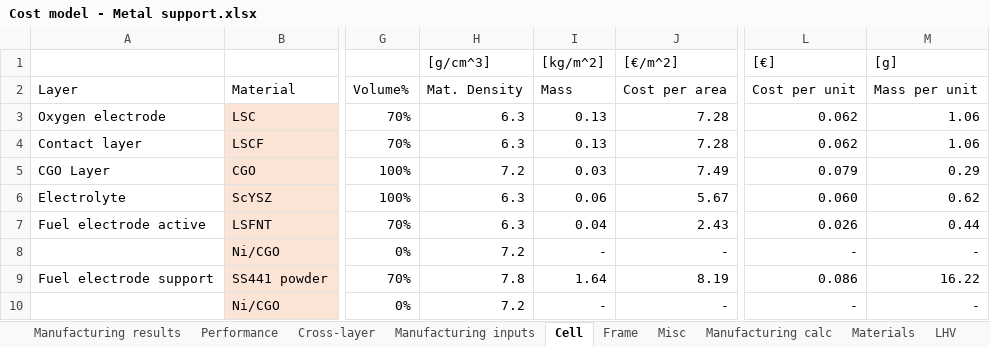
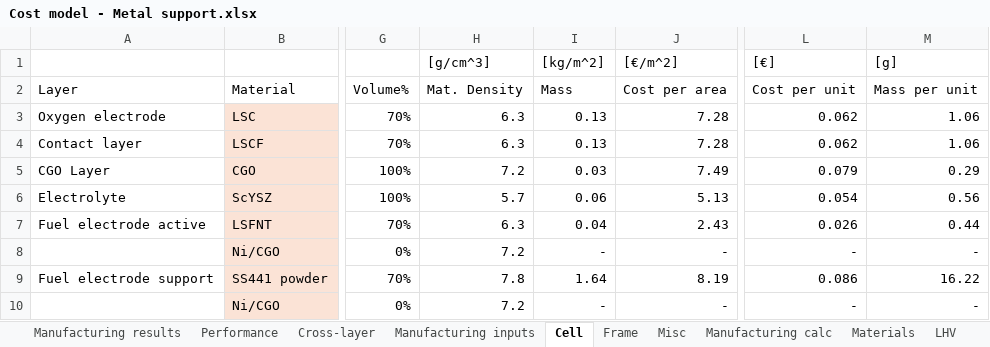
Before and after one commit to FrederikNaur/Cost-evaluation-of-metal-supported-SOEC, an Excel workbook: Cost model - Metal support.xlsx, sheet Cell, drawn as a sheet; only a part is shown, gaps mark what is left out; values as stored, in another font and other column widths than the file's, no borders; charts and pictures and table styles not drawn; the diff names each change by its address in the sheet, - before the commit and + after, or states it on an @@ line.

```diff
--- a/Cost model - Metal support.xlsx (sheet Cell)
+++ b/Cost model - Metal support.xlsx (sheet Cell)
-H6 ([g/cm^3]): 6.3
+H6 ([g/cm^3]): 5.7
-J6 ([€/m^2]): 5.67
+J6 ([€/m^2]): 5.13
-L6 ([€]): 0.060
+L6 ([€]): 0.054
-M6 ([g]): 0.62
+M6 ([g]): 0.56
```
Also changed, not shown: sheet Manufacturing results, sheet Materials, charts or pictures, Cost model - Electrolyte support.xlsx, Cost model - FE support.xlsx.
